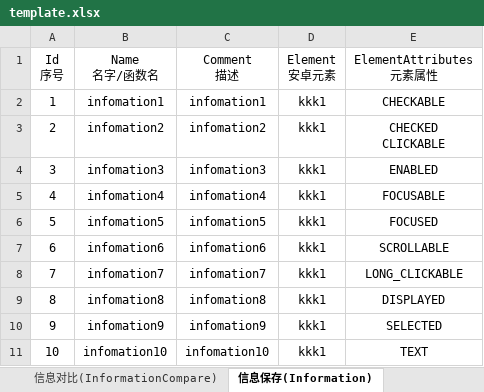
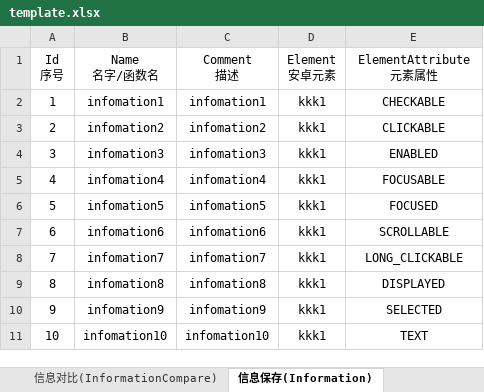
Before and after one commit to philosophy912/Sophia, an Excel workbook: file/template.xlsx, sheet 信息保存(Information), drawn as a sheet; values as stored, in another font and other column widths than the file's, no borders; ↵ is a line break in a cell; the diff names each change by its address in the sheet, - before the commit and + after, or states it on an @@ line.

```diff
--- a/file/template.xlsx (sheet 信息保存(Information))
+++ b/file/template.xlsx (sheet 信息保存(Information))
-E1: ElementAttributes ↵ 元素属性
+E1: ElementAttribute ↵ 元素属性
-E3 (ElementAttribute 元素属性): CHECKED ↵ CLICKABLE
+E3 (ElementAttribute 元素属性): CLICKABLE
```
Also changed, not shown: 9 other files.
